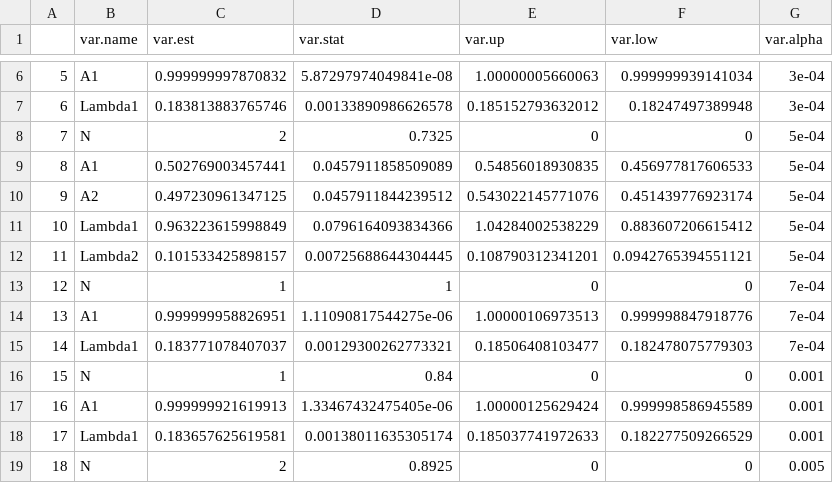
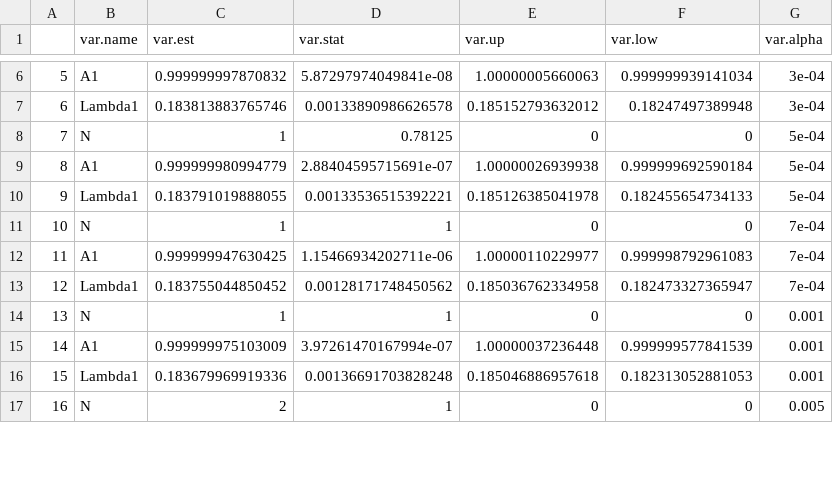
Before and after one commit to yiliu9090/GibbsSamplingForInferenceR, a CSV file: Data/Output/Example0_1AND1GAMMAAB0.1_1MCMC1000BURN200FullEst.csv, drawn as a sheet; only a part is shown, gaps mark what is left out; removed rows and columns are numbered as before the commit, all else as after; the diff covers the shown part only; the diff names each change by its address in the sheet, - before the commit and + after, or states it on an @@ line.

Commit message:
update new data

```diff
--- a/Data/Output/Example0_1AND1GAMMAAB0.1_1MCMC1000BURN200FullEst.csv
+++ b/Data/Output/Example0_1AND1GAMMAAB0.1_1MCMC1000BURN200FullEst.csv
-C8 (var.est): 2
+C8 (var.est): 1
-D8 (var.stat): 0.7325
+D8 (var.stat): 0.78125
-C9 (var.est): 0.502769003457441
+C9 (var.est): 0.999999980994779
-D9 (var.stat): 0.0457911858509089
+D9 (var.stat): 2.88404595715691e-07
-E9 (var.up): 0.54856018930835
+E9 (var.up): 1.00000026939938
-F9 (var.low): 0.456977817606533
+F9 (var.low): 0.999999692590184
-row 10: 9 | A2 | 0.497230961347125 | 0.0457911844239512 | 0.543022145771076 | 0.451439776923174 | 5e-04
@@ column A renumbered from row 10 down @@
-C10 (var.est): 0.963223615998849
+C10 (var.est): 0.183791019888055
-D10 (var.stat): 0.0796164093834366
+D10 (var.stat): 0.00133536515392221
-E10 (var.up): 1.04284002538229
+E10 (var.up): 0.185126385041978
-F10 (var.low): 0.883607206615412
+F10 (var.low): 0.182455654734133
-row 12: 11 | Lambda2 | 0.101533425898157 | 0.00725688644304445 | 0.108790312341201 | 0.0942765394551121 | 5e-04
-C12 (var.est): 0.999999958826951
+C12 (var.est): 0.999999947630425
-D12 (var.stat): 1.11090817544275e-06
+D12 (var.stat): 1.15466934202711e-06
-E12 (var.up): 1.00000106973513
+E12 (var.up): 1.00000110229977
-F12 (var.low): 0.999998847918776
+F12 (var.low): 0.999998792961083
-C13 (var.est): 0.183771078407037
+C13 (var.est): 0.183755044850452
-D13 (var.stat): 0.00129300262773321
+D13 (var.stat): 0.00128171748450562
-E13 (var.up): 0.18506408103477
+E13 (var.up): 0.185036762334958
-F13 (var.low): 0.182478075779303
+F13 (var.low): 0.182473327365947
-D14 (var.stat): 0.84
+D14 (var.stat): 1
-C15 (var.est): 0.999999921619913
+C15 (var.est): 0.999999975103009
-D15 (var.stat): 1.33467432475405e-06
+D15 (var.stat): 3.97261470167994e-07
-E15 (var.up): 1.00000125629424
+E15 (var.up): 1.00000037236448
-F15 (var.low): 0.999998586945589
+F15 (var.low): 0.999999577841539
-C16 (var.est): 0.183657625619581
+C16 (var.est): 0.183679969919336
-D16 (var.stat): 0.00138011635305174
+D16 (var.stat): 0.00136691703828248
-E16 (var.up): 0.185037741972633
+E16 (var.up): 0.185046886957618
-F16 (var.low): 0.182277509266529
+F16 (var.low): 0.182313052881053
-D17 (var.stat): 0.8925
+D17 (var.stat): 1
```
Also changed, not shown: 122 edited cells elsewhere in this file, Data/Output/Example0_1AND1GAMMAAB0.1_1MCMC1000BURN200BestEst.csv, 24 other files.
